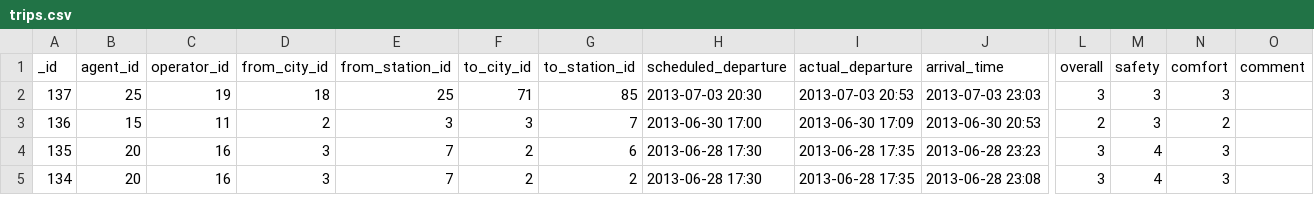
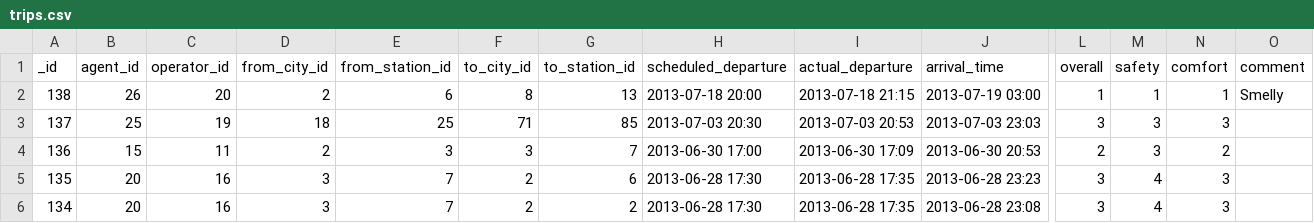
Before and after one commit to sweetiepiggy/Raspberry-Bus-Malaysia, a CSV file: trips.csv, drawn as a sheet; only a part is shown, gaps mark what is left out; rows hold the shown columns only; the diff names each change by its address in the sheet, - before the commit and + after, or states it on an @@ line.

Commit message:
added trip from Puduraya to Larkin on Fart Express

```diff
--- a/trips.csv
+++ b/trips.csv
+row 2: 138 | 26 | 20 | 2 | 6 | 8 | 13 | 2013-07-18 20:00 | 2013-07-18 21:15 | 2013-07-19 03:00 | 1 | 1 | 1 | Smelly
```
Also changed, not shown: agents.csv, operators.csv.
